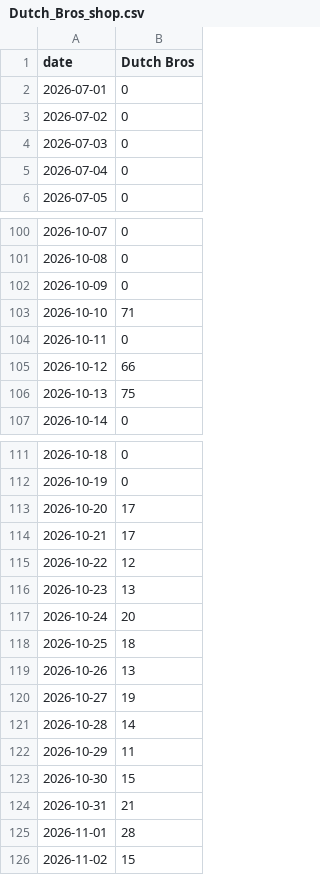
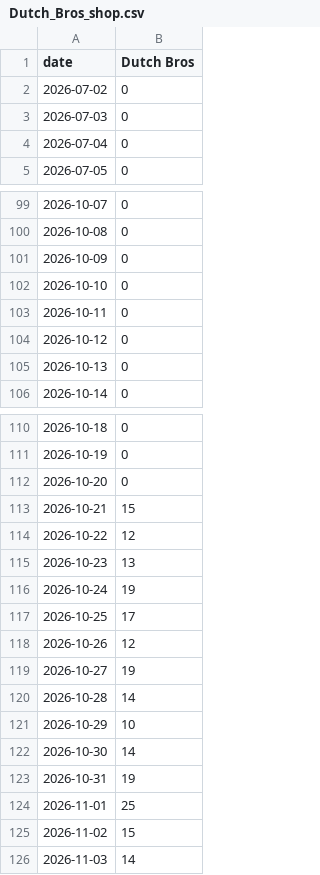
Before and after one commit to bgxhy/social-information-investors, a CSV file: data/trends/Dutch_Bros_shop.csv, drawn as a sheet; only a part is shown, gaps mark what is left out; the diff covers the shown part only.

```diff
--- a/data/trends/Dutch_Bros_shop.csv
+++ b/data/trends/Dutch_Bros_shop.csv
@@ -1,3 +1,2 @@
 date,Dutch Bros
-2026-07-01,0
 2026-07-02,0
@@ -102,6 +101,6 @@ date,Dutch Bros
 2026-10-09,0
-2026-10-10,71
+2026-10-10,0
 2026-10-11,0
-2026-10-12,66
-2026-10-13,75
+2026-10-12,0
+2026-10-13,0
 2026-10-14,0
@@ -112,15 +111,16 @@ date,Dutch Bros
 2026-10-19,0
-2026-10-20,17
-2026-10-21,17
+2026-10-20,0
+2026-10-21,15
 2026-10-22,12
 2026-10-23,13
-2026-10-24,20
-2026-10-25,18
-2026-10-26,13
+2026-10-24,19
+2026-10-25,17
+2026-10-26,12
 2026-10-27,19
 2026-10-28,14
-2026-10-29,11
-2026-10-30,15
-2026-10-31,21
-2026-11-01,28
+2026-10-29,10
+2026-10-30,14
+2026-10-31,19
+2026-11-01,25
 2026-11-02,15
+2026-11-03,14
```
Also changed, not shown: 7 edited cells elsewhere in this file, data/signals.csv, data/trends/FIGS_scrubs_shop.csv, 36 other files.
